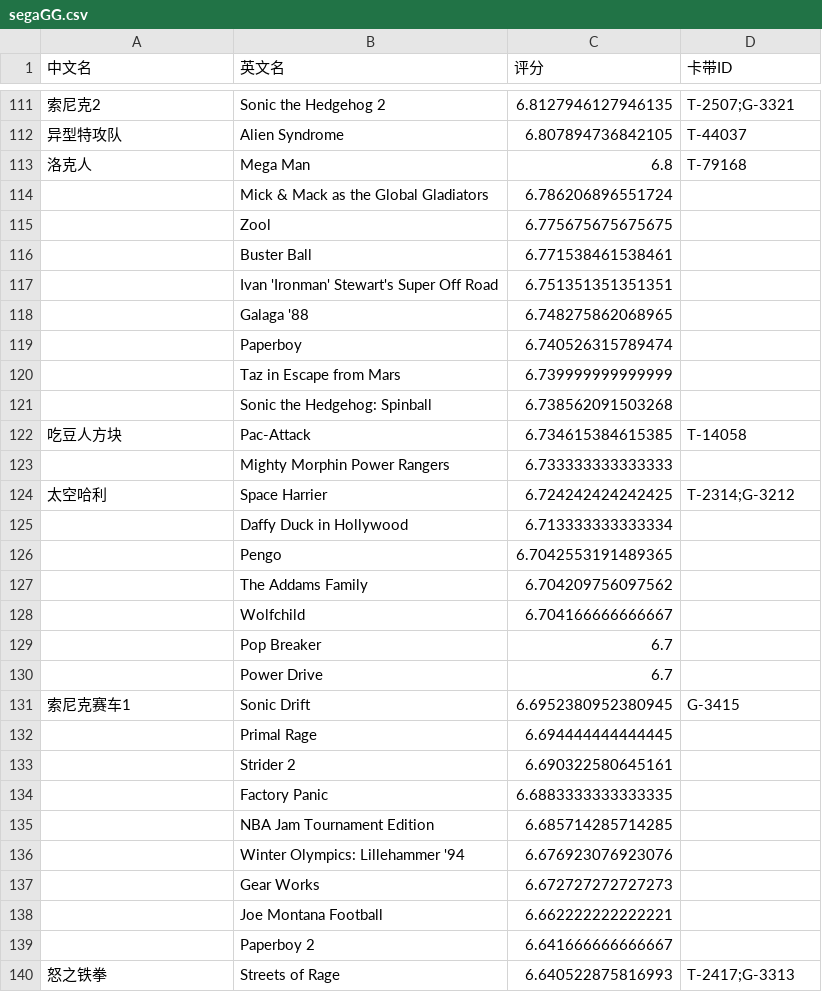
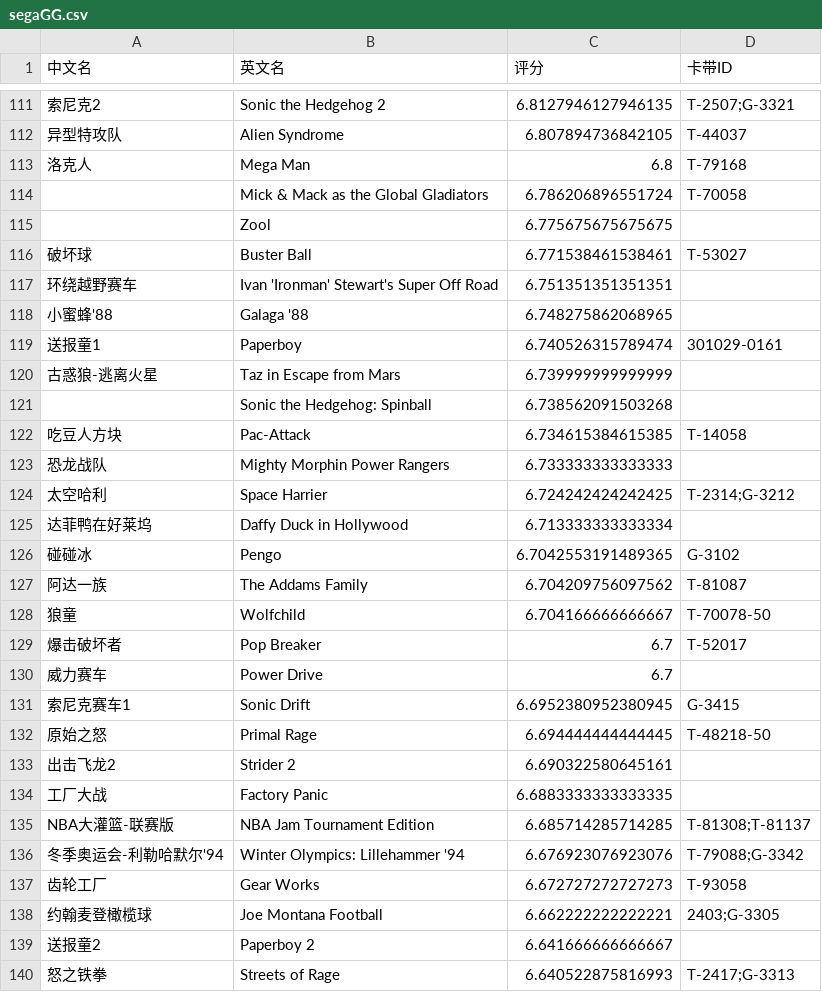
Before and after one commit to LRaito/xgame, a CSV file: backend/search/rankings/segaGG.csv, drawn as a sheet; only a part is shown, gaps mark what is left out; the diff covers the shown part only; the diff names each change by its address in the sheet, - before the commit and + after, or states it on an @@ line.

```diff
--- a/backend/search/rankings/segaGG.csv
+++ b/backend/search/rankings/segaGG.csv
-D114 (卡带ID): (empty)
+D114 (卡带ID): T-70058
-A116 (中文名): (empty)
+A116 (中文名): 破坏球
-D116 (卡带ID): (empty)
+D116 (卡带ID): T-53027
-A117 (中文名): (empty)
+A117 (中文名): 环绕越野赛车
-A118 (中文名): (empty)
+A118 (中文名): 小蜜蜂'88
-A119 (中文名): (empty)
+A119 (中文名): 送报童1
-D119 (卡带ID): (empty)
+D119 (卡带ID): 301029-0161
-A120 (中文名): (empty)
+A120 (中文名): 古惑狼-逃离火星
-A123 (中文名): (empty)
+A123 (中文名): 恐龙战队
-A125 (中文名): (empty)
+A125 (中文名): 达菲鸭在好莱坞
-A126 (中文名): (empty)
+A126 (中文名): 碰碰冰
-D126 (卡带ID): (empty)
+D126 (卡带ID): G-3102
-A127 (中文名): (empty)
+A127 (中文名): 阿达一族
-D127 (卡带ID): (empty)
+D127 (卡带ID): T-81087
-A128 (中文名): (empty)
+A128 (中文名): 狼童
-D128 (卡带ID): (empty)
+D128 (卡带ID): T-70078-50
-A129 (中文名): (empty)
+A129 (中文名): 爆击破坏者
-D129 (卡带ID): (empty)
+D129 (卡带ID): T-52017
-A130 (中文名): (empty)
+A130 (中文名): 威力赛车
-A132 (中文名): (empty)
+A132 (中文名): 原始之怒
-D132 (卡带ID): (empty)
+D132 (卡带ID): T-48218-50
-A133 (中文名): (empty)
+A133 (中文名): 出击飞龙2
-A134 (中文名): (empty)
+A134 (中文名): 工厂大战
-A135 (中文名): (empty)
+A135 (中文名): NBA大灌篮-联赛版
-D135 (卡带ID): (empty)
+D135 (卡带ID): T-81308;T-81137
-A136 (中文名): (empty)
+A136 (中文名): 冬季奥运会-利勒哈默尔'94
-D136 (卡带ID): (empty)
+D136 (卡带ID): T-79088;G-3342
-A137 (中文名): (empty)
+A137 (中文名): 齿轮工厂
-D137 (卡带ID): (empty)
+D137 (卡带ID): T-93058
-A138 (中文名): (empty)
+A138 (中文名): 约翰麦登橄榄球
-D138 (卡带ID): (empty)
+D138 (卡带ID): 2403;G-3305
-A139 (中文名): (empty)
+A139 (中文名): 送报童2
```
Also changed, not shown: 159 edited cells elsewhere in this file, backend/search/rankings/c64.csv, backend/search/rankings/psp.csv, 28 other files.
